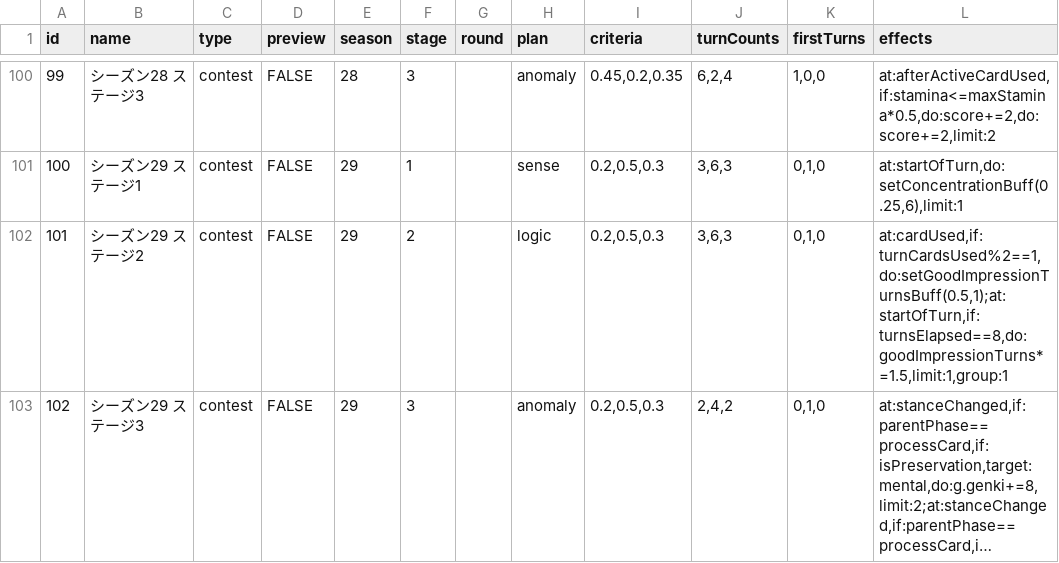
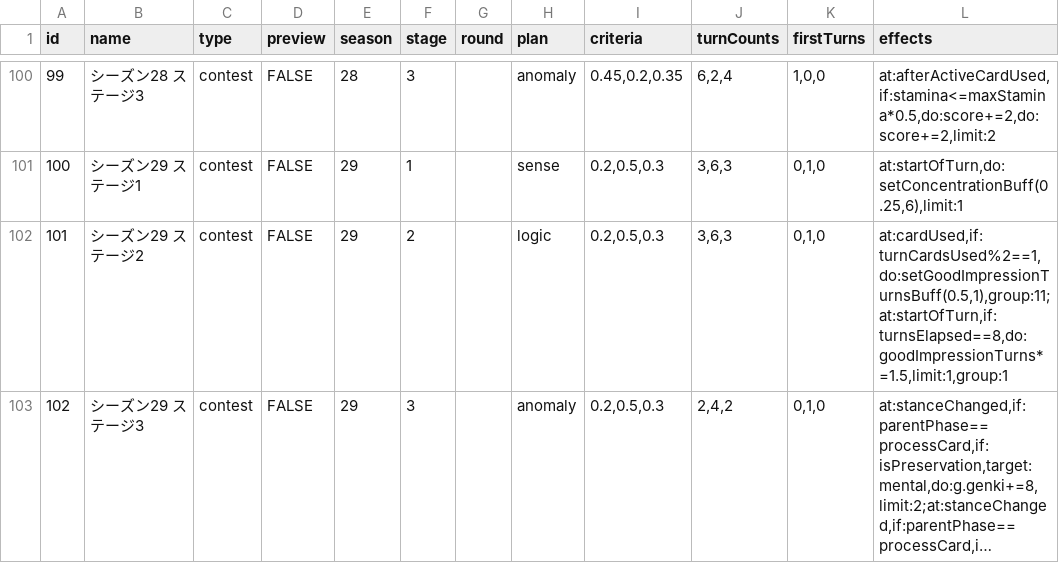
Before and after one commit to surisuririsu/gakumas-tools, a CSV file: packages/gakumas-data/csv/stages.csv, drawn as a sheet; only a part is shown, gaps mark what is left out; long unchanged cells end in …; the diff names each change by its address in the sheet, - before the commit and + after, or states it on an @@ line.

Commit message:
Change order of stage 2 effect

```diff
--- a/packages/gakumas-data/csv/stages.csv
+++ b/packages/gakumas-data/csv/stages.csv
-L102 (effects): at:cardUsed,if:turnCardsUsed%2==1,do:setGoodImpressionTurnsBuff(0.5,1);at:startOfTurn,if:turnsElapsed==8,do:goodImpressionTurns*=1.5,limit:1,group:1
+L102 (effects): at:cardUsed,if:turnCardsUsed%2==1,do:setGoodImpressionTurnsBuff(0.5,1),group:11;at:startOfTurn,if:turnsElapsed==8,do:goodImpressionTurns*=1.5,limit:1,group:1
```
Also changed, not shown: 3 other files.
